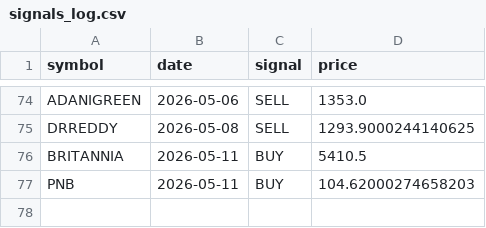
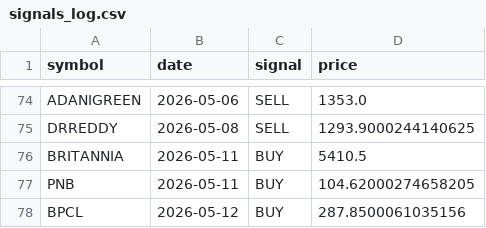
Before and after one commit to VarenyamParashar/sma-strategy-bot, a CSV file: signals_log.csv, drawn as a sheet; only a part is shown, gaps mark what is left out.

```diff
--- a/signals_log.csv
+++ b/signals_log.csv
@@ -76,2 +76,3 @@ DRREDDY,2026-05-08,SELL,1293.9000244140625
 BRITANNIA,2026-05-11,BUY,5410.5
-PNB,2026-05-11,BUY,104.62000274658203
+PNB,2026-05-11,BUY,104.62000274658205
+BPCL,2026-05-12,BUY,287.8500061035156
```
